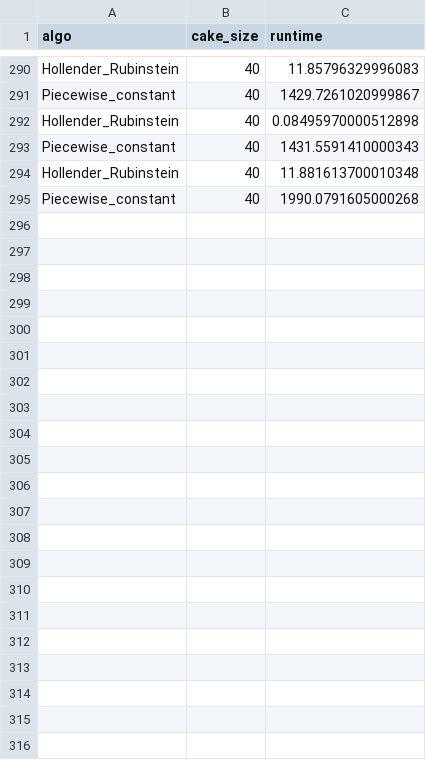
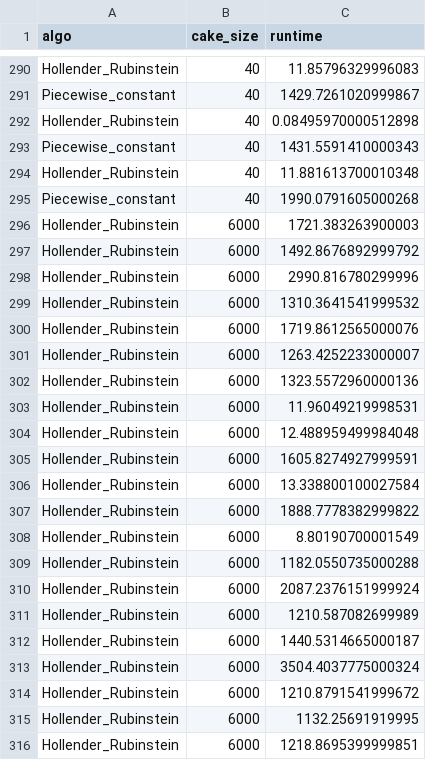
Before and after one commit to dylanmach/cake, a CSV file: backend/four_agent_runtime_tests.csv, drawn as a sheet; only a part is shown, gaps mark what is left out; the diff names each change by its address in the sheet, - before the commit and + after, or states it on an @@ line.

Commit message:
Ran further runtime tests.

```diff
--- a/backend/four_agent_runtime_tests.csv
+++ b/backend/four_agent_runtime_tests.csv
+row 296: Hollender_Rubinstein | 6000 | 1721.383263900003
+row 297: Hollender_Rubinstein | 6000 | 1492.8676892999792
+row 298: Hollender_Rubinstein | 6000 | 2990.816780299996
+row 299: Hollender_Rubinstein | 6000 | 1310.3641541999532
+row 300: Hollender_Rubinstein | 6000 | 1719.8612565000076
+row 301: Hollender_Rubinstein | 6000 | 1263.4252233000007
+row 302: Hollender_Rubinstein | 6000 | 1323.5572960000136
+row 303: Hollender_Rubinstein | 6000 | 11.96049219998531
+row 304: Hollender_Rubinstein | 6000 | 12.488959499984048
+row 305: Hollender_Rubinstein | 6000 | 1605.8274927999591
+row 306: Hollender_Rubinstein | 6000 | 13.338800100027584
+row 307: Hollender_Rubinstein | 6000 | 1888.7778382999822
+row 308: Hollender_Rubinstein | 6000 | 8.80190700001549
+row 309: Hollender_Rubinstein | 6000 | 1182.0550735000288
+row 310: Hollender_Rubinstein | 6000 | 2087.2376151999924
+row 311: Hollender_Rubinstein | 6000 | 1210.587082699989
+row 312: Hollender_Rubinstein | 6000 | 1440.5314665000187
+row 313: Hollender_Rubinstein | 6000 | 3504.4037775000324
+row 314: Hollender_Rubinstein | 6000 | 1210.8791541999672
+row 315: Hollender_Rubinstein | 6000 | 1132.25691919995
+row 316: Hollender_Rubinstein | 6000 | 1218.8695399999851
```
